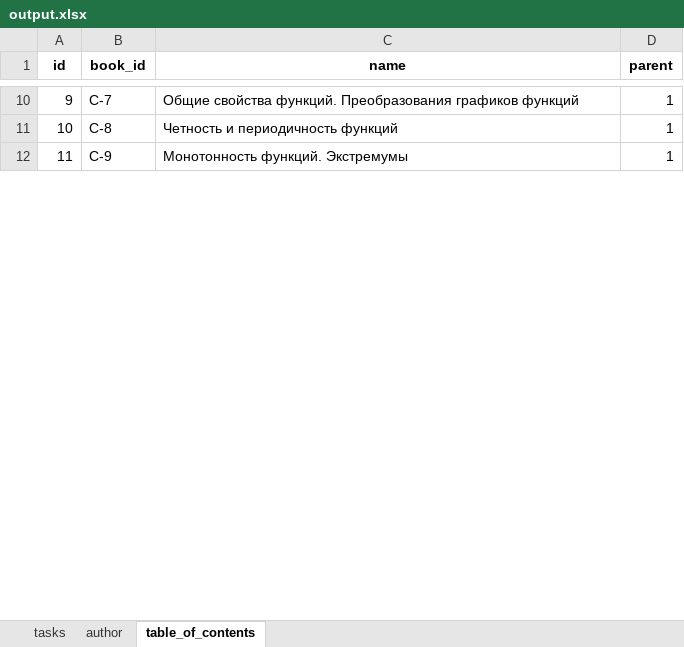
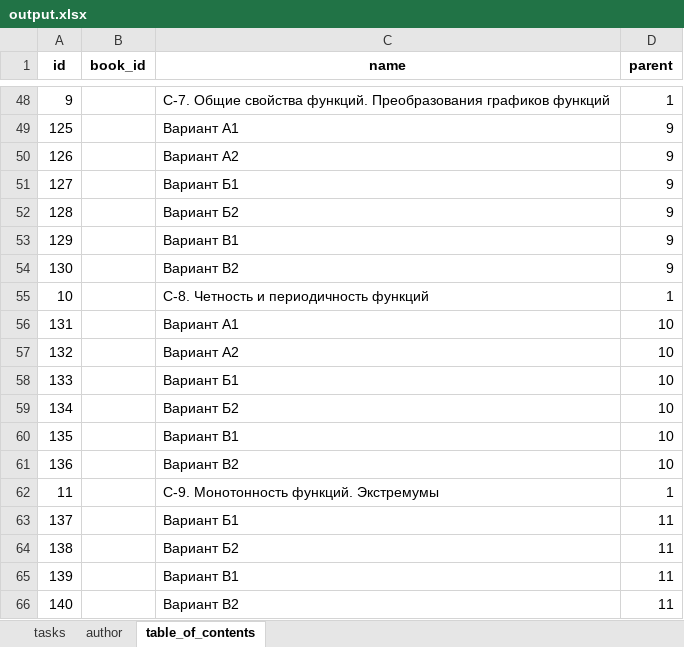
Before and after one commit to Annttonov/parser_testwork_v4, an Excel workbook: output.xlsx, sheet table_of_contents, drawn as a sheet; only a part is shown, gaps mark what is left out; values as stored, in another font and other column widths than the file's, no borders; addresses are those after the commit; the diff covers the shown part only; the diff names each change by its address in the sheet, - before the commit and + after, or states it on an @@ line.

```diff
--- a/output.xlsx (sheet table_of_contents)
+++ b/output.xlsx (sheet table_of_contents)
-B48 (book_id): С-7
+B48 (book_id): (empty)
-C48 (name): Общие свойства…
+C48 (name): С-7. Общие свойства…
+row 49: 125 |  | Вариант А1 | 9
+row 50: 126 |  | Вариант А2 | 9
+row 51: 127 |  | Вариант Б1 | 9
+row 52: 128 |  | Вариант Б2 | 9
+row 53: 129 |  | Вариант В1 | 9
+row 54: 130 |  | Вариант В2 | 9
-B55 (book_id): С-8
+B55 (book_id): (empty)
-C55 (name): Четность и периодичность функций
+C55 (name): С-8. Четность и периодичность функций
+row 56: 131 |  | Вариант А1 | 10
+row 57: 132 |  | Вариант А2 | 10
+row 58: 133 |  | Вариант Б1 | 10
+row 59: 134 |  | Вариант Б2 | 10
+row 60: 135 |  | Вариант В1 | 10
+row 61: 136 |  | Вариант В2 | 10
-B62 (book_id): С-9
+B62 (book_id): (empty)
-C62 (name): Монотонность функций. Экстремумы
+C62 (name): С-9. Монотонность функций. Экстремумы
+row 63: 137 |  | Вариант Б1 | 11
+row 64: 138 |  | Вариант Б2 | 11
+row 65: 139 |  | Вариант В1 | 11
+row 66: 140 |  | Вариант В2 | 11
```
Also changed, not shown: 345 added rows and 157 edited cells elsewhere in this sheet, sheet tasks, 3 other files.
